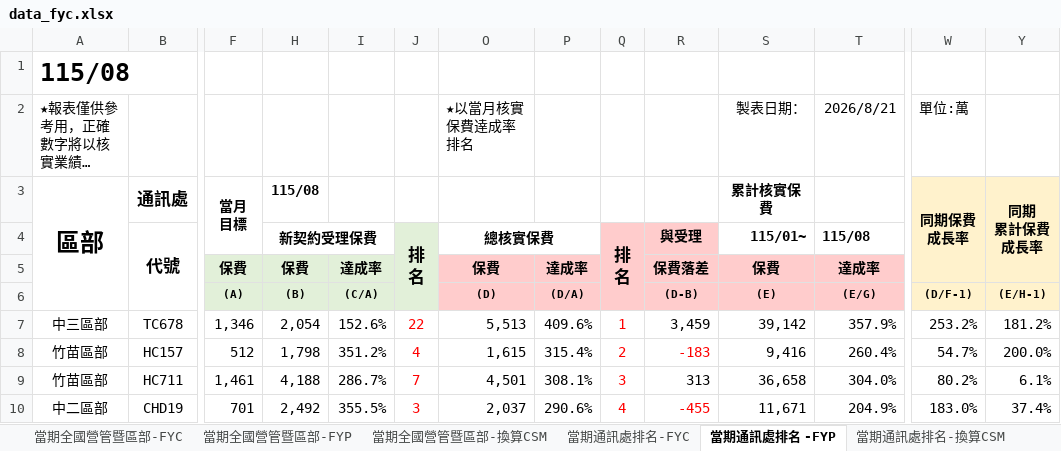
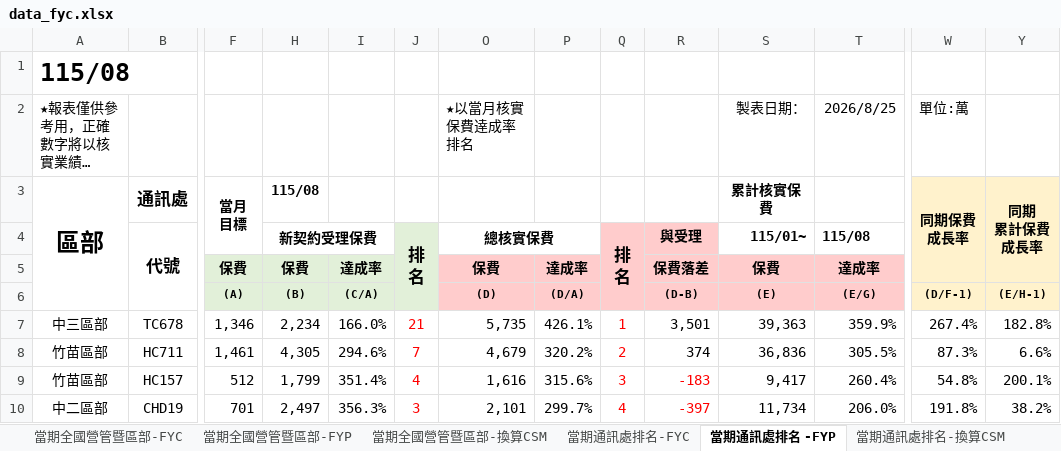
Before and after one commit to nehemiah1205/fubon-dashboard, an Excel workbook: data_fyc.xlsx, sheet 當期通訊處排名 -FYP, drawn as a sheet; only a part is shown, gaps mark what is left out; long unchanged cells end in …; values as stored, in another font and other column widths than the file's, no borders; charts and pictures and conditional formats not drawn; removed rows and columns are numbered as before the commit, all else as after; rows hold the shown columns only; the diff covers the shown part only; the diff names each change by its address in the sheet, - before the commit and + after, or states it on an @@ line.

```diff
--- a/data_fyc.xlsx (sheet 當期通訊處排名 -FYP)
+++ b/data_fyc.xlsx (sheet 當期通訊處排名 -FYP)
-T2 (115/08): 2026/8/21
+T2 (115/08): 2026/8/25
-H7 (新契約受理保費): 2,054
+H7 (新契約受理保費): 2,234
-I7: 152.6%
+I7: 166.0%
-J7 (排 名): 22
+J7 (排 名): 21
-O7 (總核實保費): 5,513
+O7 (總核實保費): 5,735
-P7: 409.6%
+P7: 426.1%
-R7 (與受理): 3,459
+R7 (與受理): 3,501
-S7 (115/01~): 39,142
+S7 (115/01~): 39,363
-T7 (115/08): 357.9%
+T7 (115/08): 359.9%
-W7: 253.2%
+W7: 267.4%
-Y7: 181.2%
+Y7: 182.8%
-row 8: 竹苗區部 | HC157 | 512 | 1,798 | 351.2% | 4 | 1,615 | 315.4% | 2 | -183 | 9,416 | 260.4% | 54.7% | 200.0%
-H8 (新契約受理保費): 4,188
+H8 (新契約受理保費): 4,305
-I8: 286.7%
+I8: 294.6%
-O8 (總核實保費): 4,501
+O8 (總核實保費): 4,679
-P8: 308.1%
+P8: 320.2%
-Q8 (排 名): 3
+Q8 (排 名): 2
-R8 (與受理): 313
+R8 (與受理): 374
-S8 (115/01~): 36,658
+S8 (115/01~): 36,836
-T8 (115/08): 304.0%
+T8 (115/08): 305.5%
-W8: 80.2%
+W8: 87.3%
-Y8: 6.1%
+Y8: 6.6%
+row 9: 竹苗區部 | HC157 | 512 | 1,799 | 351.4% | 4 | 1,616 | 315.6% | 3 | -183 | 9,417 | 260.4% | 54.8% | 200.1%
-H10 (新契約受理保費): 2,492
+H10 (新契約受理保費): 2,497
-I10: 355.5%
+I10: 356.3%
-O10 (總核實保費): 2,037
+O10 (總核實保費): 2,101
-P10: 290.6%
+P10: 299.7%
-R10 (與受理): -455
+R10 (與受理): -397
-S10 (115/01~): 11,671
+S10 (115/01~): 11,734
-T10 (115/08): 204.9%
+T10 (115/08): 206.0%
-W10: 183.0%
+W10: 191.8%
-Y10: 37.4%
+Y10: 38.2%
```
Also changed, not shown: 39 added rows, 39 removed rows, 592 edited cells and cell formats elsewhere in this sheet, sheet 個人排名_FYC, sheet 當期通訊處排名-FYC, sheet 當期通訊處排名-換算CSM, sheet 當期全國營管暨區部-FYC, sheet 當期全國營管暨區部-換算CSM, sheet 當期全國營管暨區部-FYP, hidden cells, charts or pictures, data_kpi.xlsm.
